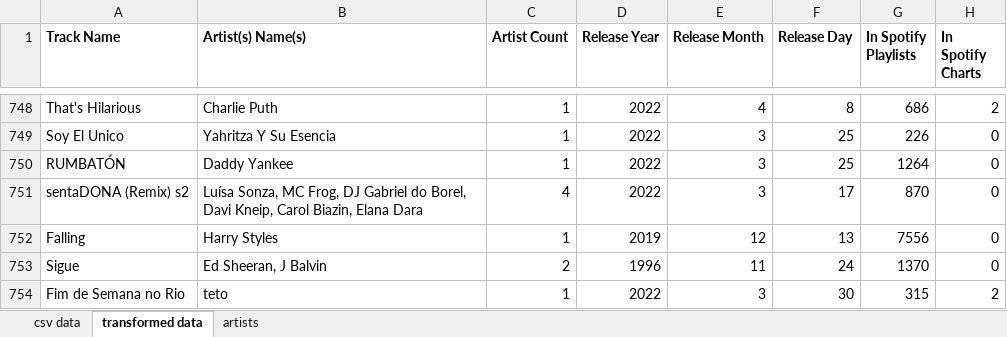
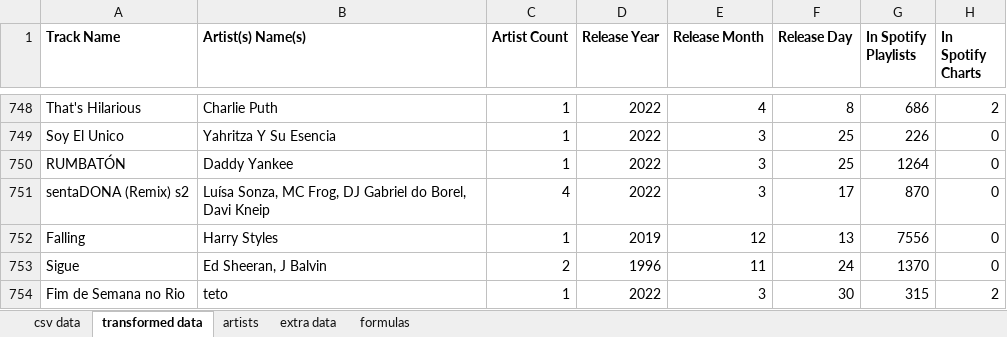
Before and after one commit to pedromvaz/excel-portfolio, an Excel workbook: spotify/data/spotify-2023.xlsx, sheet transformed data, drawn as a sheet; only a part is shown, gaps mark what is left out; values as stored, in another font and other column widths than the file's, no borders; the diff covers the shown part only; the diff names each change by its address in the sheet, - before the commit and + after, or states it on an @@ line.

Commit message:
Continued cleaning the data for the Spotify 2023 workbook. Created a sheet with extra data, that will be used in graphs and pivot tables. Created another sheet that lists all the artists, and how many songs they participate in.

```diff
--- a/spotify/data/spotify-2023.xlsx (sheet transformed data)
+++ b/spotify/data/spotify-2023.xlsx (sheet transformed data)
+sheet tab: extra data
+sheet tab: formulas
-B751 (Artist(s) Name(s)): …Borel, Davi Kneip, Carol Biazin, Elana Dara
+B751 (Artist(s) Name(s)): …Borel, Davi Kneip
```
Also changed, not shown: 5 edited cells elsewhere in this sheet, sheet artists.
